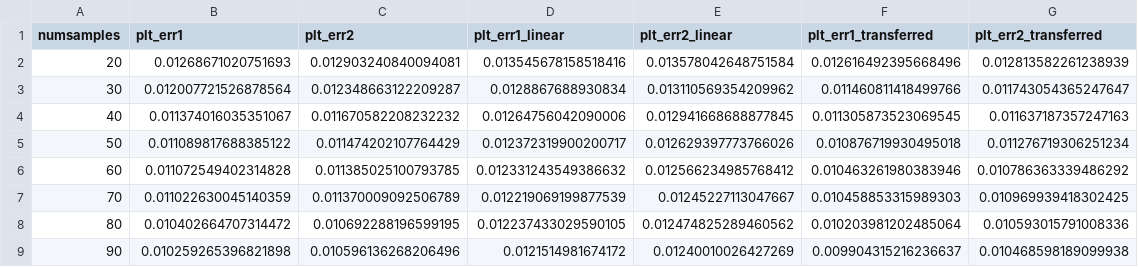
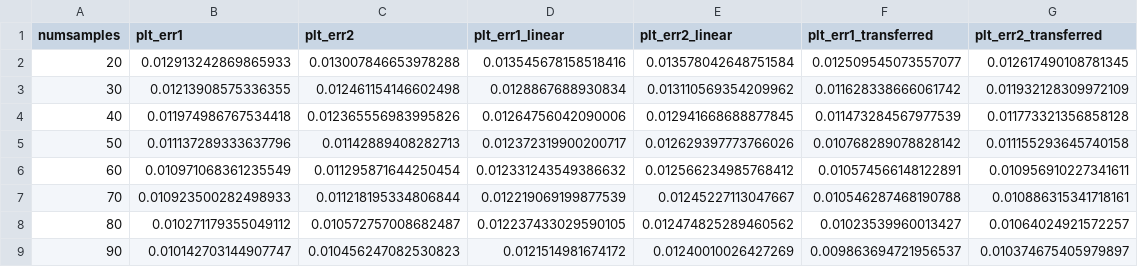
Before and after one commit to AydarAkhmetzyanov/Deep-Learning-based-cable-driven-robot-kinematics--error-compensation-with-Transfer-Learning, a CSV file: figure12.csv, drawn as a sheet; only a part is shown; the diff covers the shown part only.

```diff
--- a/figure12.csv
+++ b/figure12.csv
@@ -1,9 +1,9 @@
 numsamples,plt_err1,plt_err2,plt_err1_linear,plt_err2_linear,plt_err1_transferred,plt_err2_transferred
-20,0.01268671020751693,0.012903240840094081,0.013545678158518416,0.013578042648751584,0.012616492395668496,0.012813582261238939
-30,0.012007721526878564,0.012348663122209287,0.0128867688930834,0.013110569354209962,0.011460811418499766,0.011743054365247647
-40,0.011374016035351067,0.011670582208232232,0.01264756042090006,0.012941668688877845,0.011305873523069545,0.011637187357247163
-50,0.011089817688385122,0.011474202107764429,0.012372319900200717,0.012629397773766026,0.010876719930495018,0.011276719306251234
-60,0.011072549402314828,0.011385025100793785,0.012331243549386632,0.012566234985768412,0.010463261980383946,0.010786363339486292
-70,0.011022630045140359,0.011370009092506789,0.012219069199877539,0.01245227113047667,0.010458853315989303,0.010969939418302425
-80,0.010402664707314472,0.010692288196599195,0.012237433029590105,0.012474825289460562,0.010203981202485064,0.010593015791008336
-90,0.010259265396821898,0.010596136268206496,0.0121514981674172,0.01240010026427269,0.009904315216236637,0.010468598189099938
+20,0.012913242869865933,0.013007846653978288,0.013545678158518416,0.013578042648751584,0.012509545073557077,0.012617490108781345
+30,0.01213908575336355,0.012461154146602498,0.0128867688930834,0.013110569354209962,0.011628338666061742,0.011932128309972109
+40,0.011974986767534418,0.012365556983995826,0.01264756042090006,0.012941668688877845,0.011473284567977539,0.011773321356858128
+50,0.011137289333637796,0.01142889408282713,0.012372319900200717,0.012629397773766026,0.010768289078828142,0.011155293645740158
+60,0.010971068361235549,0.011295871644250454,0.012331243549386632,0.012566234985768412,0.010574566148122891,0.010956910227341611
+70,0.010923500282498933,0.011218195334806844,0.012219069199877539,0.01245227113047667,0.010546287468190788,0.010886315341718161
+80,0.010271179355049112,0.010572757008682487,0.012237433029590105,0.012474825289460562,0.01023539960013427,0.01064024921572257
+90,0.010142703144907747,0.010456247082530823,0.0121514981674172,0.01240010026427269,0.009863694721956537,0.010374675405979897
```
Also changed, not shown: 28 edited cells elsewhere in this file, figur13.csv, figure8.csv, 2 other files.
